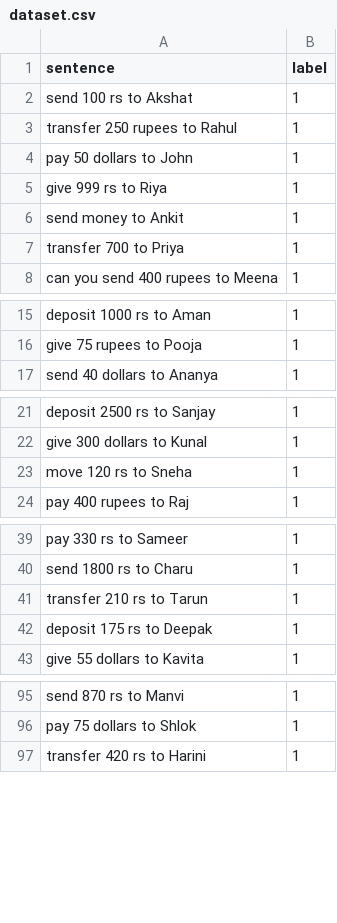
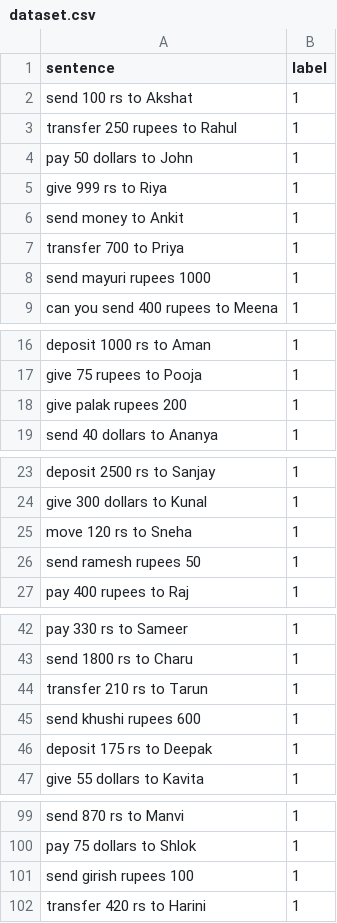
Before and after one commit to ItsGunesh/Hello-UPI, a CSV file: Backend/pythonServer/dataset.csv, drawn as a sheet; only a part is shown, gaps mark what is left out; the diff covers the shown part only; the diff names each change by its address in the sheet, - before the commit and + after, or states it on an @@ line.

```diff
--- a/Backend/pythonServer/dataset.csv
+++ b/Backend/pythonServer/dataset.csv
+row 8: send mayuri rupees 1000 | 1
+row 18: give palak rupees 200 | 1
+row 26: send ramesh rupees 50 | 1
+row 45: send khushi rupees 600 | 1
+row 101: send girish rupees 100 | 1
```
Also changed, not shown: 2 added rows elsewhere in this file, 4 other files.
